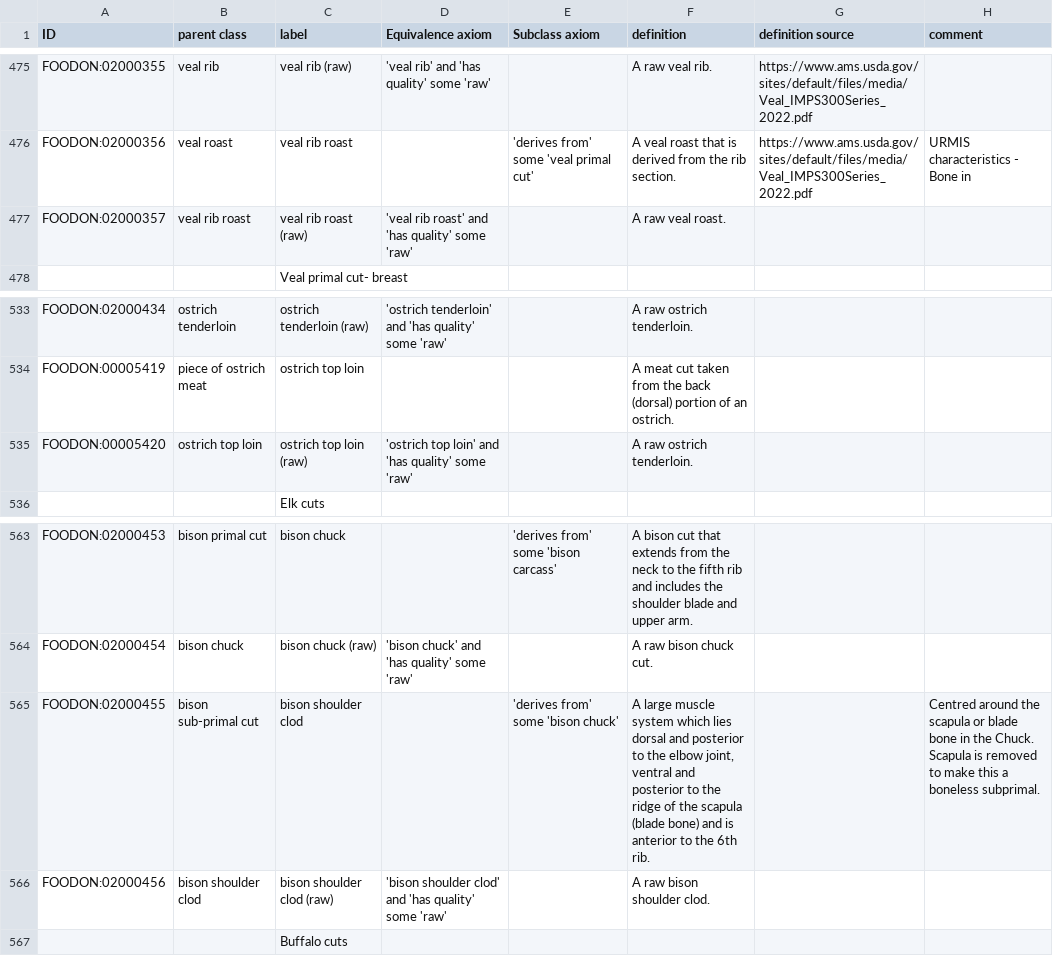
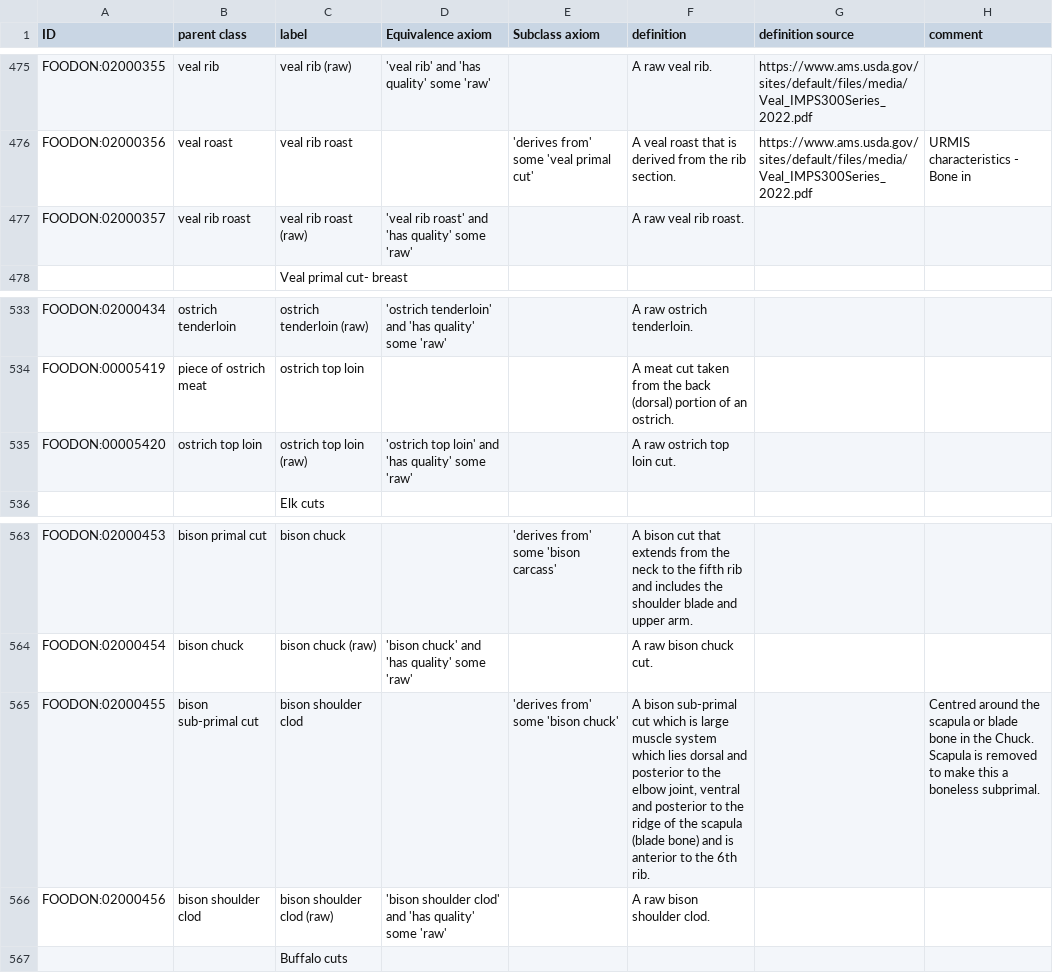
Before and after one commit to FoodOntology/foodon, a TSV file: src/ontology/imports/robot/meat_cuts.tsv, drawn as a sheet; only a part is shown, gaps mark what is left out; the diff covers the shown part only; the diff names each change by its address in the sheet, - before the commit and + after, or states it on an @@ line.

```diff
--- a/src/ontology/imports/robot/meat_cuts.tsv
+++ b/src/ontology/imports/robot/meat_cuts.tsv
-F477 (definition): A raw veal roast.
+F477 (definition): A raw veal rib roast.
-F535 (definition): A raw ostrich tenderloin.
+F535 (definition): A raw ostrich top loin cut.
-F565 (definition): A large muscle…
+F565 (definition): A bison sub-primal cut which is large muscle…
```
Also changed, not shown: 9 edited cells elsewhere in this file, 1 other file.
